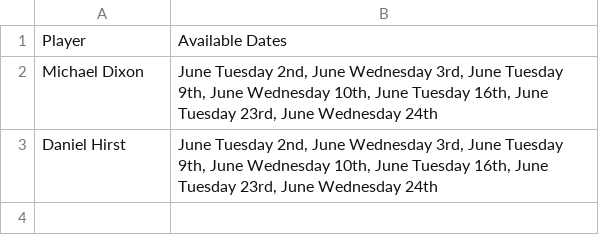
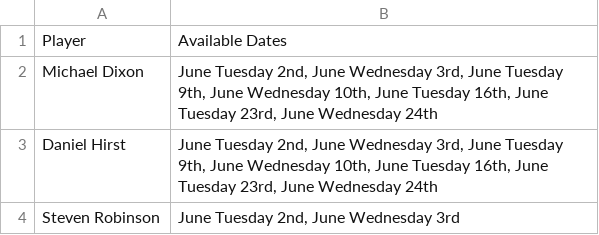
Before and after one commit to mikelfc12/L5s, a CSV file: csv/availability.csv, drawn as a sheet.

Commit message:
Update availability for Steven

```diff
--- a/csv/availability.csv
+++ b/csv/availability.csv
@@ -3 +3,2 @@ Michael Dixon,"June Tuesday 2nd, June Wednesday 3rd, June Tuesday 9th, June Wedn
 Daniel Hirst,"June Tuesday 2nd, June Wednesday 3rd, June Tuesday 9th, June Wednesday 10th, June Tuesday 16th, June Tuesday 23rd, June Wednesday 24th"
+Steven Robinson,"June Tuesday 2nd, June Wednesday 3rd"
```
